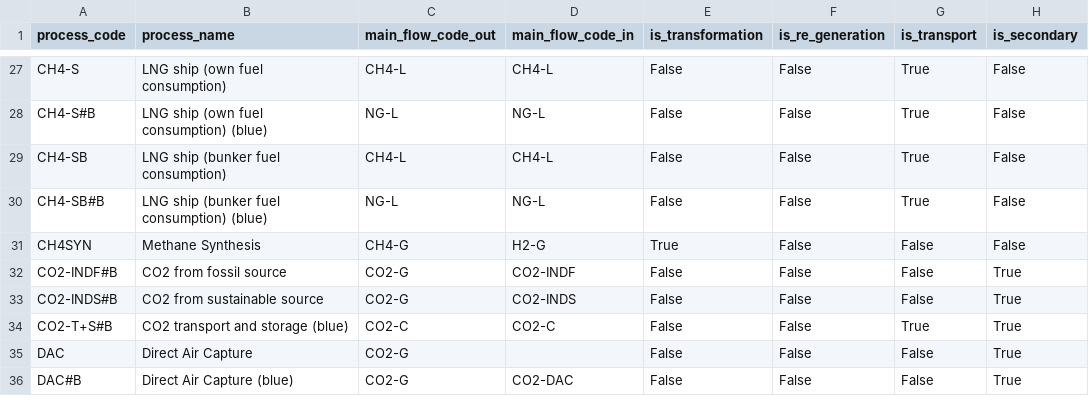
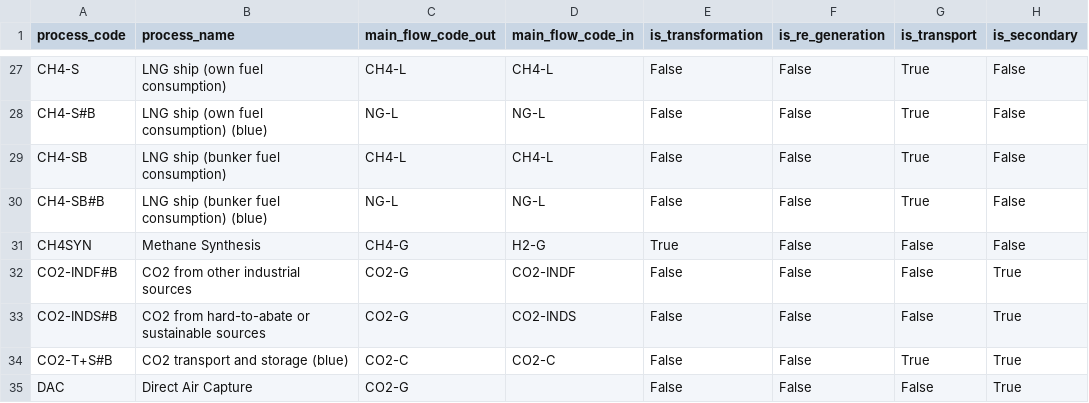
Before and after one commit to agoenergy/ptx-boa, a CSV file: ptxboa/static/dim_process.csv, drawn as a sheet; only a part is shown, gaps mark what is left out; the shorter side is filled out with more unchanged rows; the diff names each change by its address in the sheet, - before the commit and + after, or states it on an @@ line.

Commit message:
data flow labels: secondary CO2 source #801

```diff
--- a/ptxboa/static/dim_process.csv
+++ b/ptxboa/static/dim_process.csv
-B32 (process_name): CO2 from fossil source
+B32 (process_name): CO2 from other industrial sources
-B33 (process_name): CO2 from sustainable source
+B33 (process_name): CO2 from hard-to-abate or sustainable sources
```
Also changed, not shown: 5 other files.
